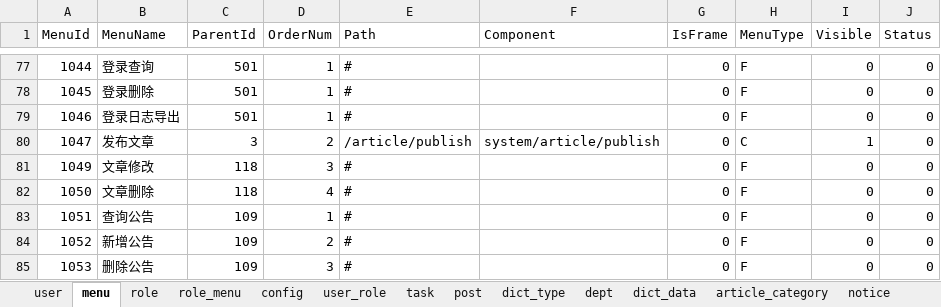
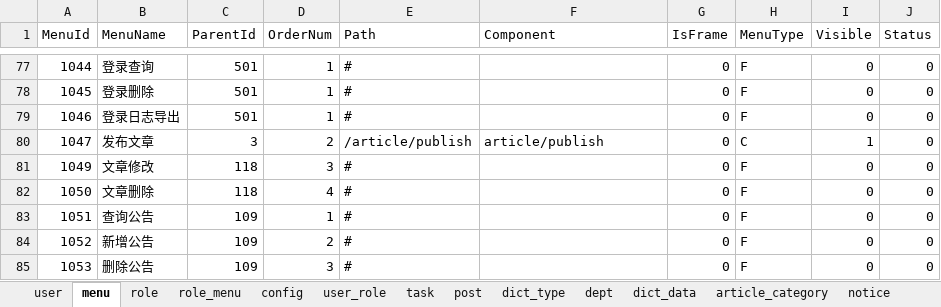
Before and after one commit to izhaorui/Zr.Admin.NET, an Excel workbook: ZR.Admin.WebApi/wwwroot/data.xlsx, sheet menu, drawn as a sheet; only a part is shown, gaps mark what is left out; values as stored, in another font and other column widths than the file's, no borders; conditional formats not drawn; the diff names each change by its address in the sheet, - before the commit and + after, or states it on an @@ line.

Commit message:
:bug:解决文章管理路由配置错误

```diff
--- a/ZR.Admin.WebApi/wwwroot/data.xlsx (sheet menu)
+++ b/ZR.Admin.WebApi/wwwroot/data.xlsx (sheet menu)
-F80 (Component): system/article/publish
+F80 (Component): article/publish
```
